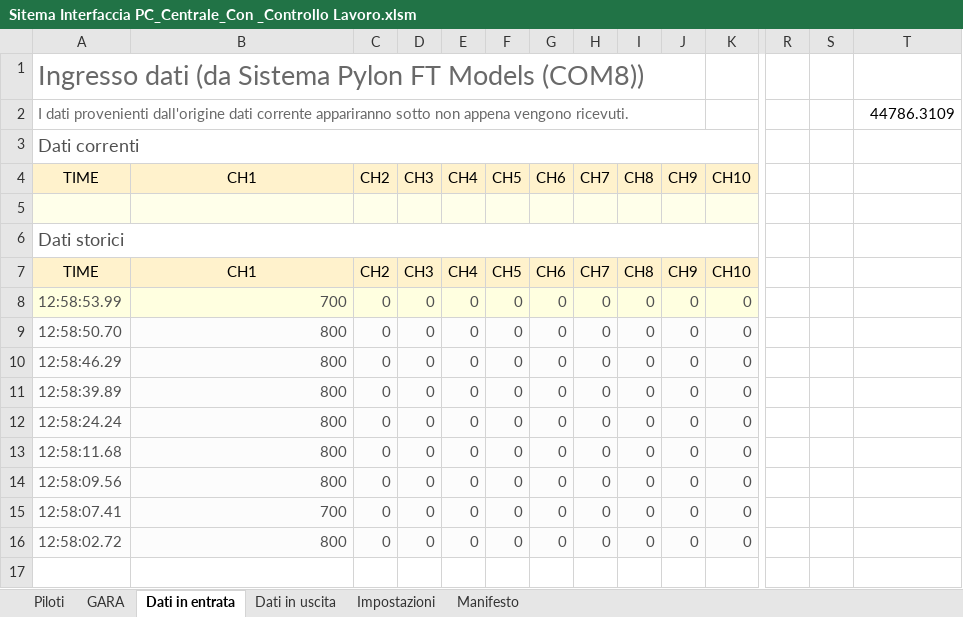
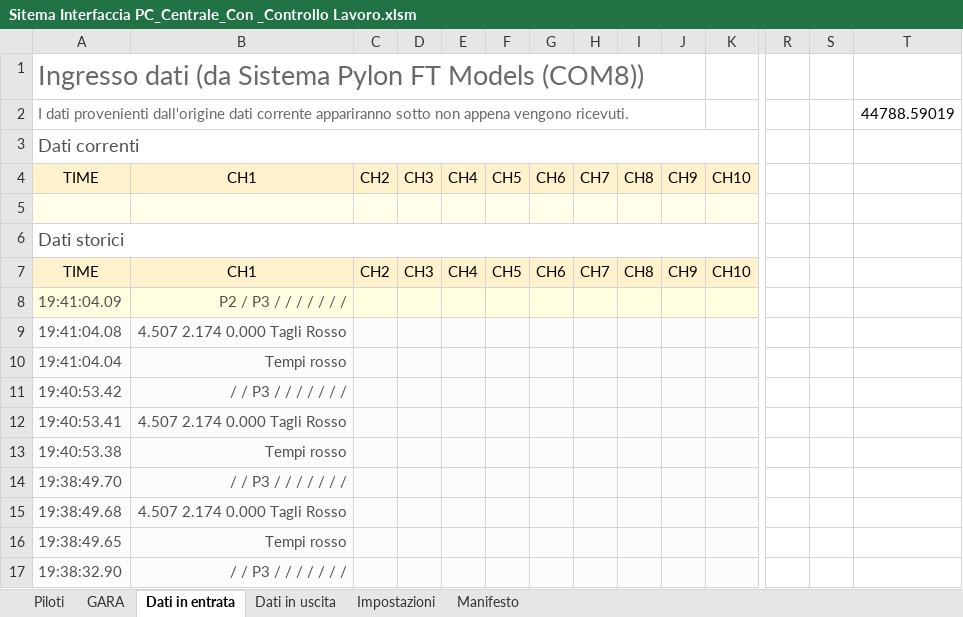
Before and after one commit to giachy96/Sistema_Pylon, an Excel workbook: Interfaccia Gara PC/Sistema Interfaccia con Controllo pil Mec 17-05/Sitema Interfaccia PC_Centrale_Con _Controllo Lavoro.xlsm, sheet Dati in entrata, drawn as a sheet; only a part is shown, gaps mark what is left out; values as stored, in another font and other column widths than the file's, no borders; charts and pictures and table styles not drawn; removed rows and columns are numbered as before the commit, all else as after; rows hold the shown columns only; the diff names each change by its address in the sheet, - before the commit and + after, or states it on an @@ line.

```diff
--- a/Interfaccia Gara PC/Sistema Interfaccia con Controllo pil Mec 17-05/Sitema Interfaccia PC_Centrale_Con _Controllo Lavoro.xlsm (sheet Dati in entrata)
+++ b/Interfaccia Gara PC/Sistema Interfaccia con Controllo pil Mec 17-05/Sitema Interfaccia PC_Centrale_Con _Controllo Lavoro.xlsm (sheet Dati in entrata)
-T2: 44786.3109
+T2: 44788.59019
-row 8: 12:58:53.99 | 700 | 0 | 0 | 0 | 0 | 0 | 0 | 0 | 0 | 0
-row 9: 12:58:50.70 | 800 | 0 | 0 | 0 | 0 | 0 | 0 | 0 | 0 | 0
-row 10: 12:58:46.29 | 800 | 0 | 0 | 0 | 0 | 0 | 0 | 0 | 0 | 0
-row 11: 12:58:39.89 | 800 | 0 | 0 | 0 | 0 | 0 | 0 | 0 | 0 | 0
-row 12: 12:58:24.24 | 800 | 0 | 0 | 0 | 0 | 0 | 0 | 0 | 0 | 0
-row 13: 12:58:11.68 | 800 | 0 | 0 | 0 | 0 | 0 | 0 | 0 | 0 | 0
-row 14: 12:58:09.56 | 800 | 0 | 0 | 0 | 0 | 0 | 0 | 0 | 0 | 0
-row 15: 12:58:07.41 | 700 | 0 | 0 | 0 | 0 | 0 | 0 | 0 | 0 | 0
-row 16: 12:58:02.72 | 800 | 0 | 0 | 0 | 0 | 0 | 0 | 0 | 0 | 0
+row 8: 19:41:04.09 | P2 / P3 / / / / / / /
+row 9: 19:41:04.08 | 4.507 2.174 0.000 Tagli Rosso
+row 10: 19:41:04.04 | Tempi rosso
+row 11: 19:40:53.42 | / / P3 / / / / / / /
+row 12: 19:40:53.41 | 4.507 2.174 0.000 Tagli Rosso
+row 13: 19:40:53.38 | Tempi rosso
+row 14: 19:38:49.70 | / / P3 / / / / / / /
+row 15: 19:38:49.68 | 4.507 2.174 0.000 Tagli Rosso
+row 16: 19:38:49.65 | Tempi rosso
+row 17: 19:38:32.90 | / / P3 / / / / / / /
```
Also changed, not shown: sheet Dati in uscita, sheet Impostazioni, sheet Manifesto, charts or pictures, 1 other file.
